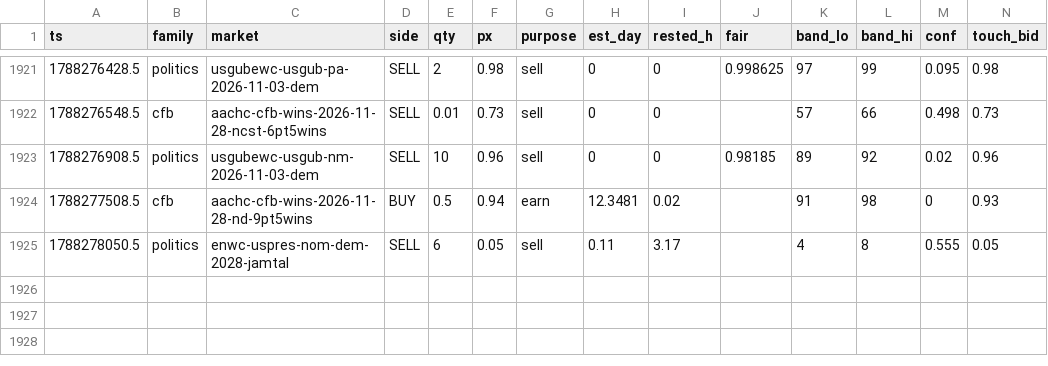
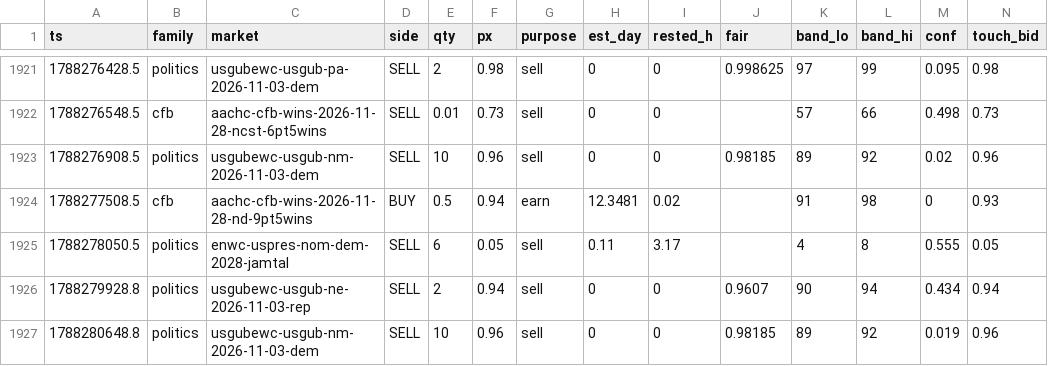
Before and after one commit to christophercox2-boop/liquidity-rewards, a CSV file: data/fills.csv, drawn as a sheet; only a part is shown, gaps mark what is left out; rows hold the shown columns only; the diff names each change by its address in the sheet, - before the commit and + after, or states it on an @@ line.

Commit message:
fills archive: +2 rows [skip ci]

```diff
--- a/data/fills.csv
+++ b/data/fills.csv
+row 1926: 1788279928.8 | politics | usgubewc-usgub-ne-2026-11-03-rep | SELL | 2 | 0.94 | sell | 0 | 0 | 0.9607 | 90 | 94 | 0.434 | 0.94
+row 1927: 1788280648.8 | politics | usgubewc-usgub-nm-2026-11-03-dem | SELL | 10 | 0.96 | sell | 0 | 0 | 0.98185 | 89 | 92 | 0.019 | 0.96
```
